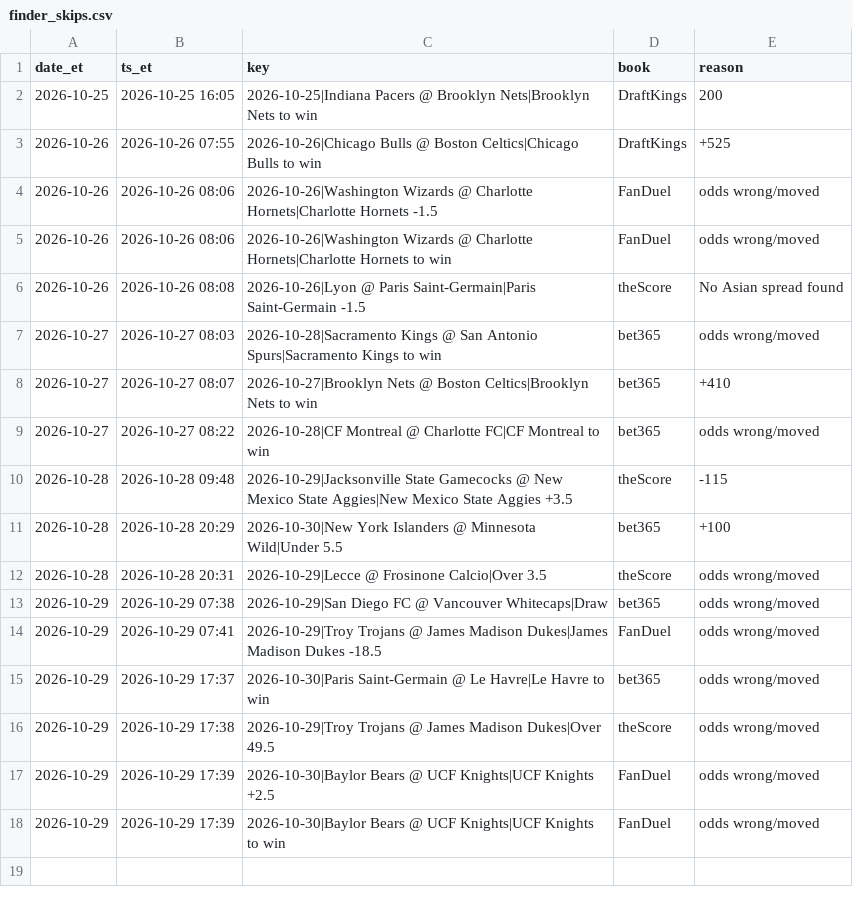
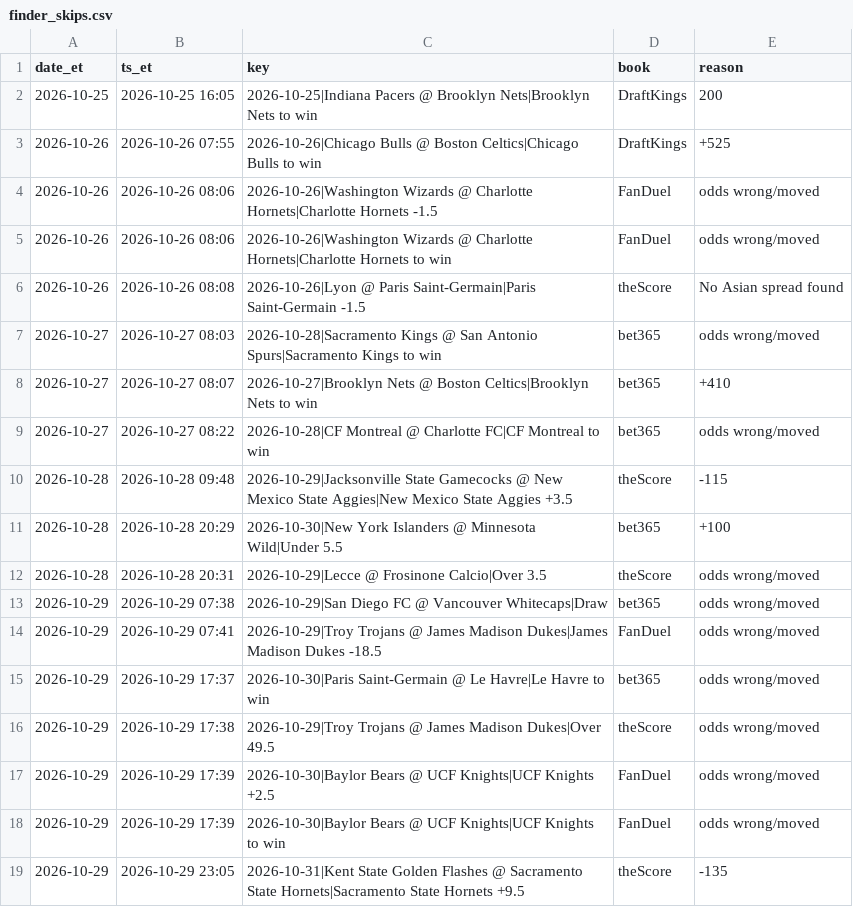
Before and after one commit to s-chuch/bet-dashboard, a CSV file: data/finder_skips.csv, drawn as a sheet; the diff names each change by its address in the sheet, - before the commit and + after, or states it on an @@ line.

```diff
--- a/data/finder_skips.csv
+++ b/data/finder_skips.csv
+row 19: 2026-10-29 | 2026-10-29 23:05 | 2026-10-31|Kent State Golden Flashes @ Sacramento State Hornets|Sacramento State Hornets +9.5 | theScore | -135
```
Also changed, not shown: data/recommendations.csv, 2 other files.
